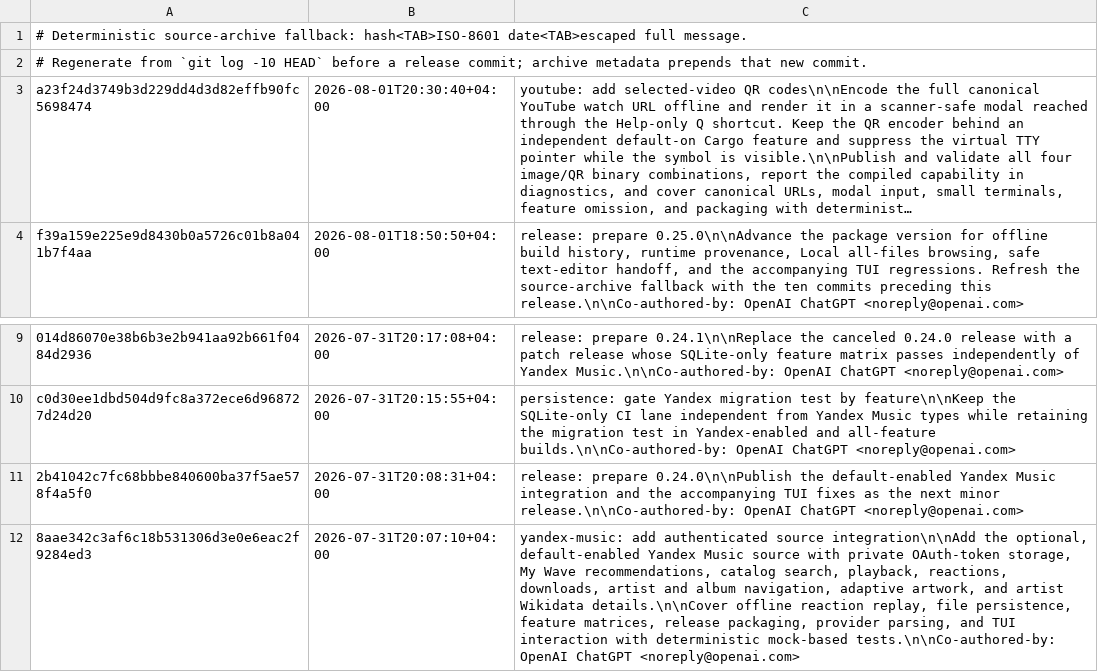
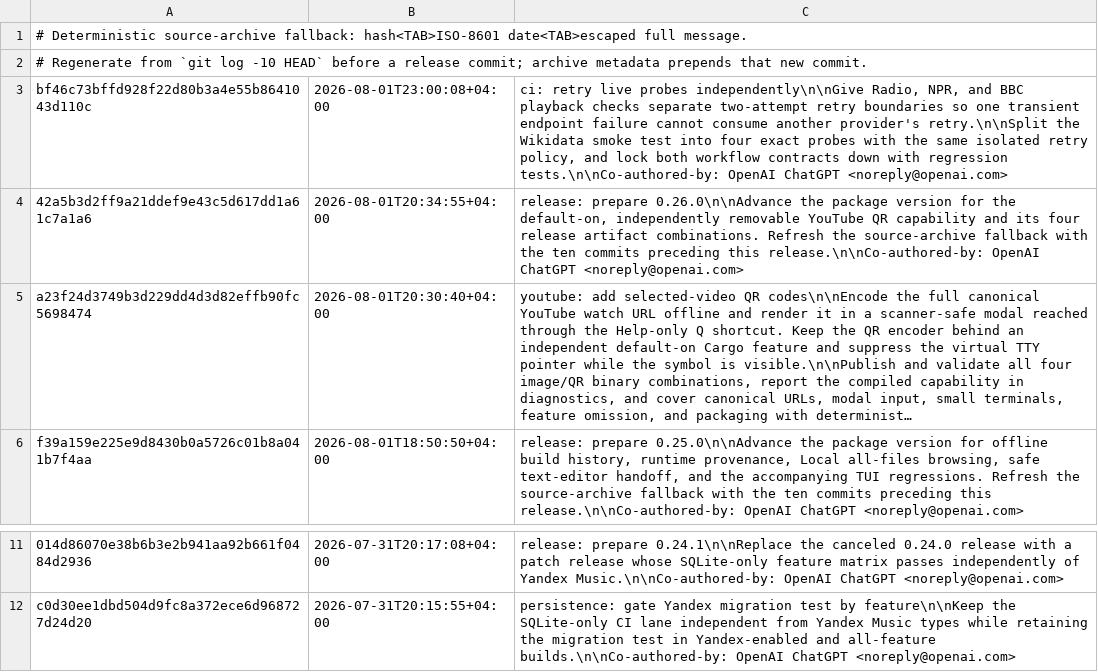
Before and after one commit to vitaly-zdanevich/youta, a TSV file: build/recent-commits.tsv, drawn as a sheet; only a part is shown, gaps mark what is left out; long unchanged cells end in …; removed rows and columns are numbered as before the commit, all else as after; the diff names each change by its address in the sheet, - before the commit and + after, or states it on an @@ line.

```diff
--- a/build/recent-commits.tsv
+++ b/build/recent-commits.tsv
+row 3: bf46c73bffd928f22d80b3a4e55b8641043d110c | 2026-08-01T23:00:08+04:00 | ci: retry live probes independently\n\nGive Radio, NPR, and BBC playback checks separate two-attempt retry boundaries so one transient endpoint failure cannot consume another provider's retry.\n\nSplit the Wikidata smoke test into four exact probes with the same isolated retry policy, and lock both workflow contracts down with regression tests.\n\nCo-authored-by: OpenAI ChatGPT <noreply@openai.com>
+row 4: 42a5b3d2ff9a21ddef9e43c5d617dd1a61c7a1a6 | 2026-08-01T20:34:55+04:00 | release: prepare 0.26.0\n\nAdvance the package version for the default-on, independently removable YouTube QR capability and its four release artifact combinations. Refresh the source-archive fallback with the ten commits preceding this release.\n\nCo-authored-by: OpenAI ChatGPT <noreply@openai.com>
-row 11: 2b41042c7fc68bbbe840600ba37f5ae578f4a5f0 | 2026-07-31T20:08:31+04:00 | release: prepare 0.24.0\n\nPublish the default-enabled Yandex Music integration and the accompanying TUI fixes as the next minor release.\n\nCo-authored-by: OpenAI ChatGPT <noreply@openai.com>
-row 12: 8aae342c3af6c18b531306d3e0e6eac2f9284ed3 | 2026-07-31T20:07:10+04:00 | yandex-music: add authenticated source integration\n\nAdd the optional, default-enabled Yandex Music source with private OAuth-token storage, My Wave recommendations, catalog search, playback, reactions, downloads, artist and album navigation, adaptive artwork, and artist Wikidata details.\n\nCover offline reaction replay, file persistence, feature matrices, release packaging, provider parsing, and TUI interaction with deterministic mock-based tests.\n\nCo-authored-by: OpenAI ChatGPT <noreply@openai.com>
```
Also changed, not shown: 2 other files.
